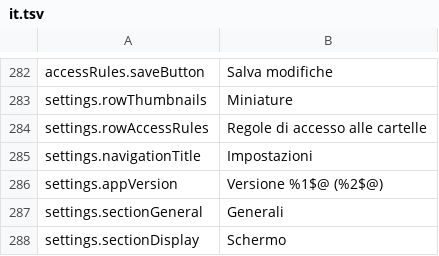
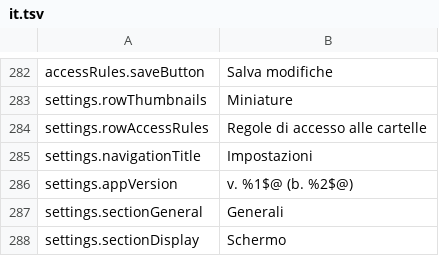
Before and after one commit to PhillipMaizza/NextExplorer-iOS, a TSV file: Packages/Localization/translations/it.tsv, drawn as a sheet; only a part is shown, gaps mark what is left out.

```diff
--- a/Packages/Localization/translations/it.tsv
+++ b/Packages/Localization/translations/it.tsv
@@ -285,3 +285,3 @@ settings.rowAccessRules	Regole di accesso alle cartelle
 settings.navigationTitle	Impostazioni
-settings.appVersion	Versione %1$@ (%2$@)
+settings.appVersion	v. %1$@ (b. %2$@)
 settings.sectionGeneral	Generali
```
Also changed, not shown: Packages/Localization/strings.tsv, Packages/Localization/translations/de.tsv, 24 other files.
